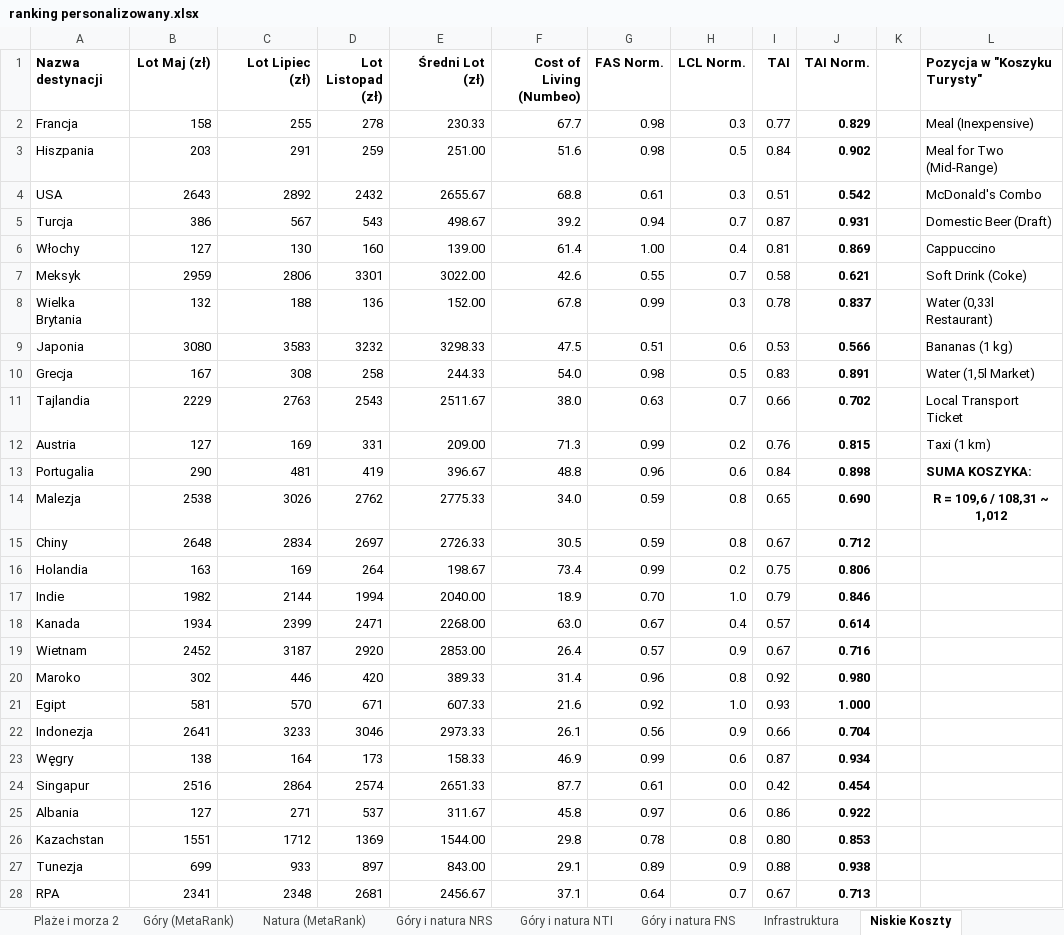
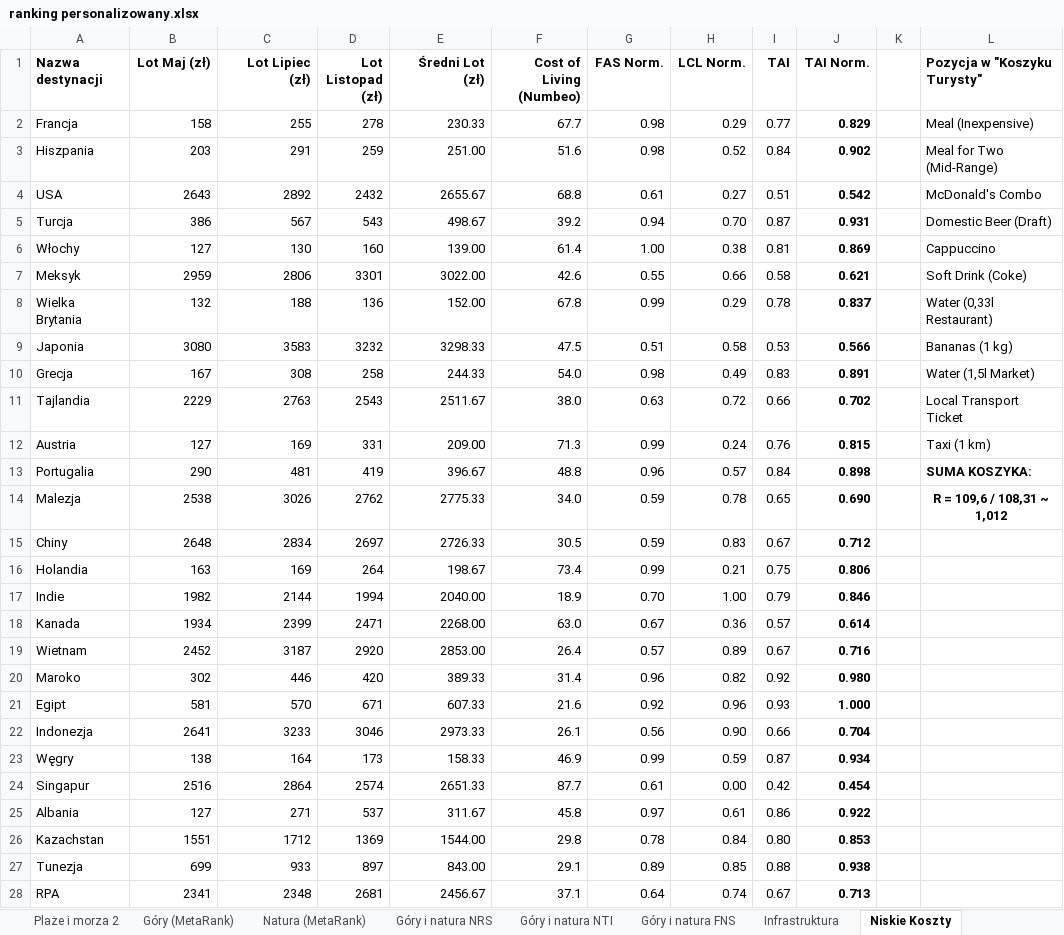
Before and after one commit to stvshy/ankieta-magisterska, an Excel workbook: ranking personalizowany.xlsx, sheet Niskie Koszty, drawn as a sheet; only a part is shown; values as stored, in another font and other column widths than the file's, no borders; the diff covers the shown part only; the diff names each change by its address in the sheet, - before the commit and + after, or states it on an @@ line.

Commit message:
Add files via upload

```diff
--- a/ranking personalizowany.xlsx (sheet Niskie Koszty)
+++ b/ranking personalizowany.xlsx (sheet Niskie Koszty)
-H2 (LCL Norm.): 0.3
+H2 (LCL Norm.): 0.29
-H3 (LCL Norm.): 0.5
+H3 (LCL Norm.): 0.52
-H4 (LCL Norm.): 0.3
+H4 (LCL Norm.): 0.27
-H5 (LCL Norm.): 0.7
+H5 (LCL Norm.): 0.70
-H6 (LCL Norm.): 0.4
+H6 (LCL Norm.): 0.38
-H7 (LCL Norm.): 0.7
+H7 (LCL Norm.): 0.66
-H8 (LCL Norm.): 0.3
+H8 (LCL Norm.): 0.29
-H9 (LCL Norm.): 0.6
+H9 (LCL Norm.): 0.58
-H10 (LCL Norm.): 0.5
+H10 (LCL Norm.): 0.49
-H11 (LCL Norm.): 0.7
+H11 (LCL Norm.): 0.72
-H12 (LCL Norm.): 0.2
+H12 (LCL Norm.): 0.24
-H13 (LCL Norm.): 0.6
+H13 (LCL Norm.): 0.57
-H14 (LCL Norm.): 0.8
+H14 (LCL Norm.): 0.78
-H15 (LCL Norm.): 0.8
+H15 (LCL Norm.): 0.83
-H16 (LCL Norm.): 0.2
+H16 (LCL Norm.): 0.21
-H17 (LCL Norm.): 1.0
+H17 (LCL Norm.): 1.00
-H18 (LCL Norm.): 0.4
+H18 (LCL Norm.): 0.36
-H19 (LCL Norm.): 0.9
+H19 (LCL Norm.): 0.89
-H20 (LCL Norm.): 0.8
+H20 (LCL Norm.): 0.82
-H21 (LCL Norm.): 1.0
+H21 (LCL Norm.): 0.96
-H22 (LCL Norm.): 0.9
+H22 (LCL Norm.): 0.90
-H23 (LCL Norm.): 0.6
+H23 (LCL Norm.): 0.59
-H24 (LCL Norm.): 0.0
+H24 (LCL Norm.): 0.00
-H25 (LCL Norm.): 0.6
+H25 (LCL Norm.): 0.61
-H26 (LCL Norm.): 0.8
+H26 (LCL Norm.): 0.84
-H27 (LCL Norm.): 0.9
+H27 (LCL Norm.): 0.85
-H28 (LCL Norm.): 0.7
+H28 (LCL Norm.): 0.74
```
Also changed, not shown: 33 edited cells elsewhere in this sheet, sheet Bezpieczeństwo.
